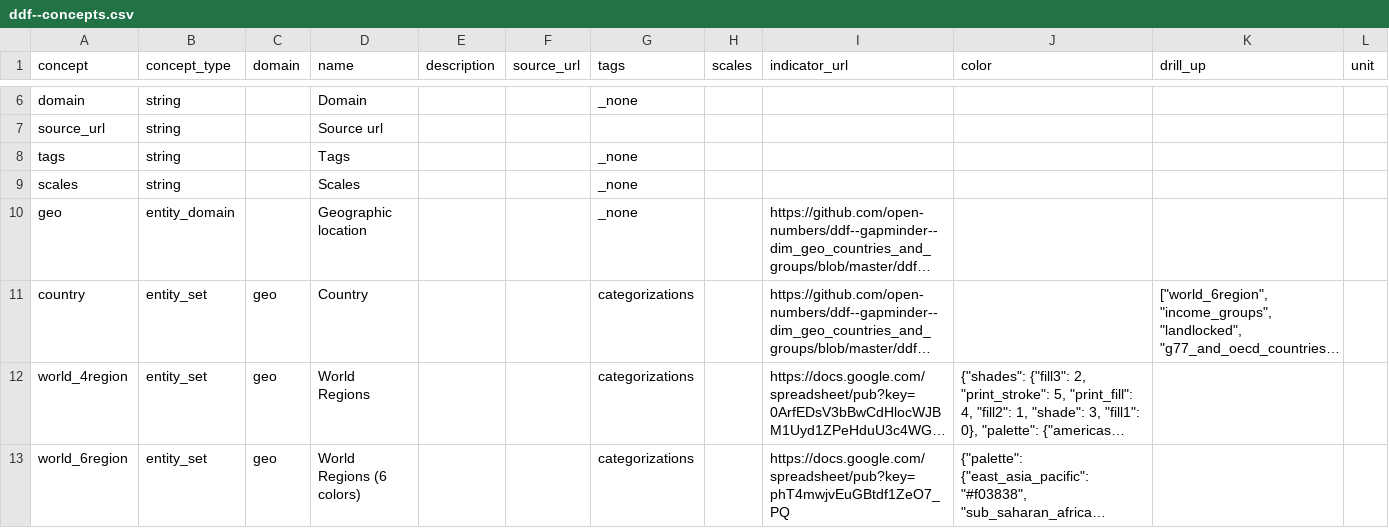
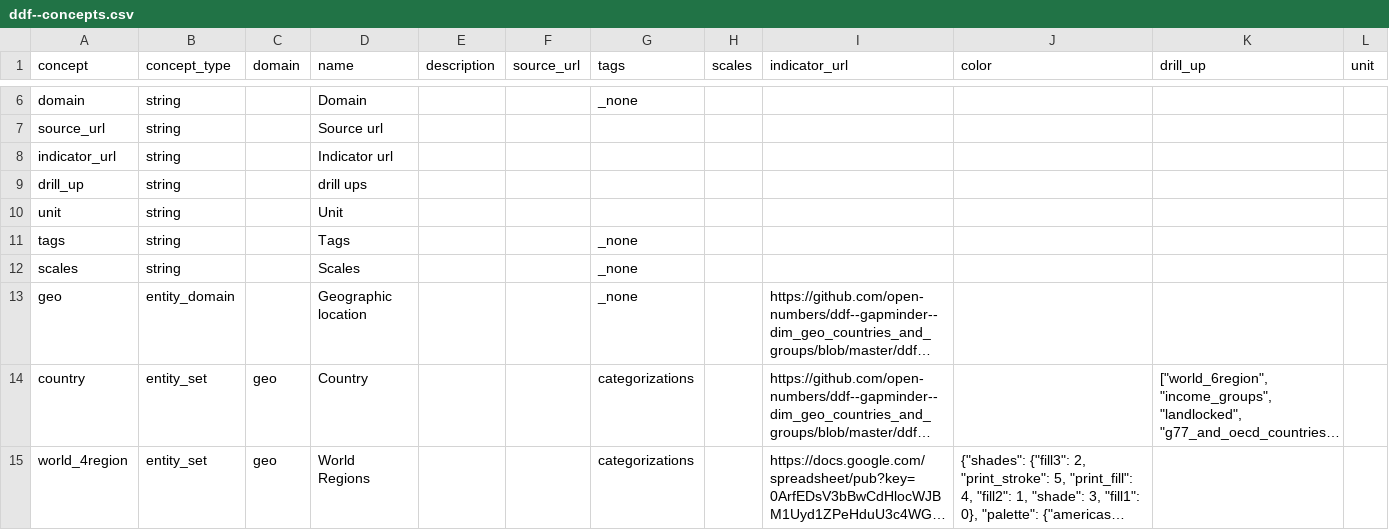
Before and after one commit to open-numbers/ddf--open_numbers, a CSV file: ddf--concepts.csv, drawn as a sheet; only a part is shown, gaps mark what is left out; the shorter side is filled out with more unchanged rows; long unchanged cells end in ….

Commit message:
add missing concepts

```diff
--- a/ddf--concepts.csv
+++ b/ddf--concepts.csv
@@ -7,2 +7,5 @@ domain,string,,Domain,,,_none,,,,,
 source_url,string,,Source url,,,,,,,,
+indicator_url,string,,Indicator url,,,,,,,,
+drill_up,string,,drill ups,,,,,,,,
+unit,string,,Unit,,,,,,,,
 tags,string,,Tags,,,_none,,,,,
```
Also changed, not shown: 1 other file.
